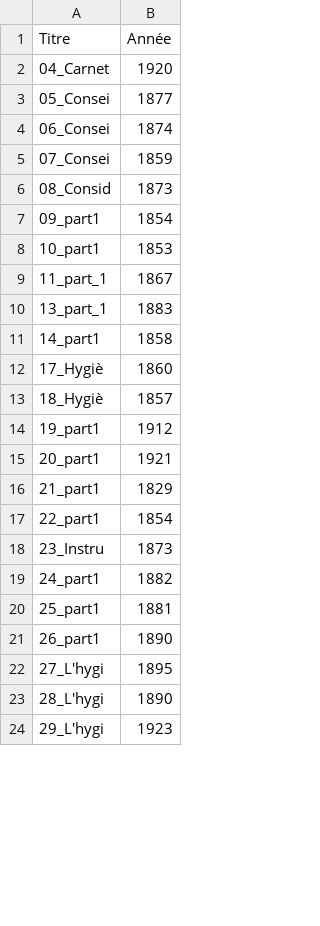
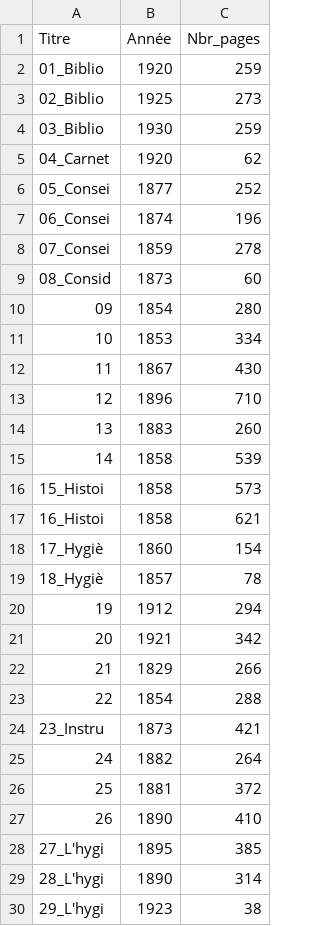
Before and after one commit to AlexleLion/semester_project, a CSV file: data/contexte/years_pub_masculins.csv, drawn as a sheet; only a part is shown; addresses are those after the commit; the diff covers the shown part only; the diff names each change by its address in the sheet, - before the commit and + after, or states it on an @@ line.

```diff
--- a/data/contexte/years_pub_masculins.csv
+++ b/data/contexte/years_pub_masculins.csv
+column C (Nbr_pages), rows 5-12: 62 | 252 | 196 | 278 | 60 | 280 | 334 | 430; rows 14-15: 260 | 539; rows 18-30: 154 | 78 | 294 | 342 | 266 | 288 | 421 | 264 | 372 | 410 | 385 | 314 | 38
+row 2: 01_Biblio | 1920 | 259
+row 3: 02_Biblio | 1925 | 273
+row 4: 03_Biblio | 1930 | 259
-A10 (Titre): 09_part1
+A10 (Titre): 09
-A11 (Titre): 10_part1
+A11 (Titre): 10
-A12 (Titre): 11_part_1
+A12 (Titre): 11
+row 13: 12 | 1896 | 710
-A14 (Titre): 13_part_1
+A14 (Titre): 13
-A15 (Titre): 14_part1
+A15 (Titre): 14
+row 16: 15_Histoi | 1858 | 573
+row 17: 16_Histoi | 1858 | 621
-A20 (Titre): 19_part1
+A20 (Titre): 19
-A21 (Titre): 20_part1
+A21 (Titre): 20
-A22 (Titre): 21_part1
+A22 (Titre): 21
-A23 (Titre): 22_part1
+A23 (Titre): 22
-A25 (Titre): 24_part1
+A25 (Titre): 24
-A26 (Titre): 25_part1
+A26 (Titre): 25
-A27 (Titre): 26_part1
+A27 (Titre): 26
```
Also changed, not shown: 6 added rows and 5 edited cells elsewhere in this file, data/contexte/auteurs_feminins.csv, data/contexte/years_pub_feminins.csv, 29 other files.
